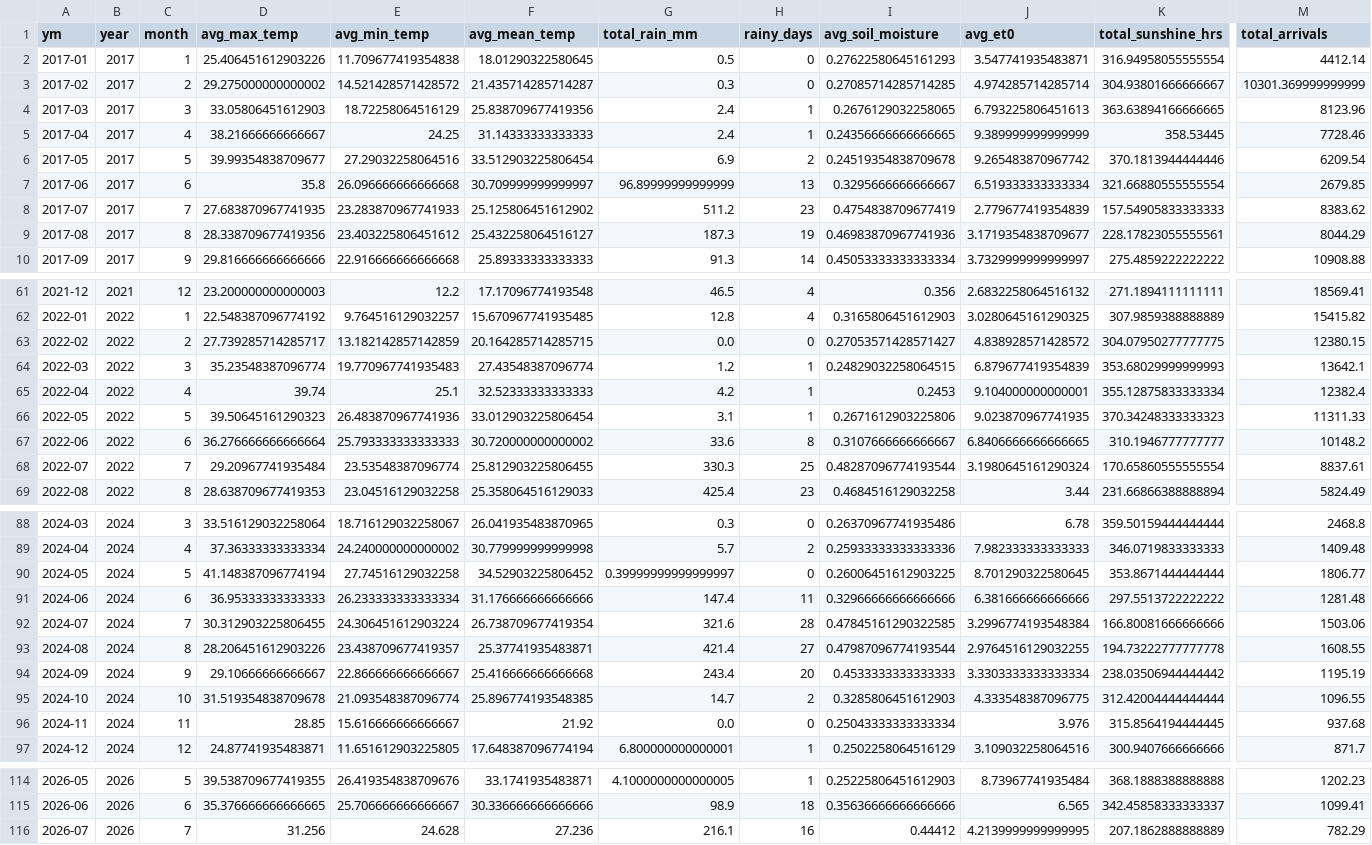
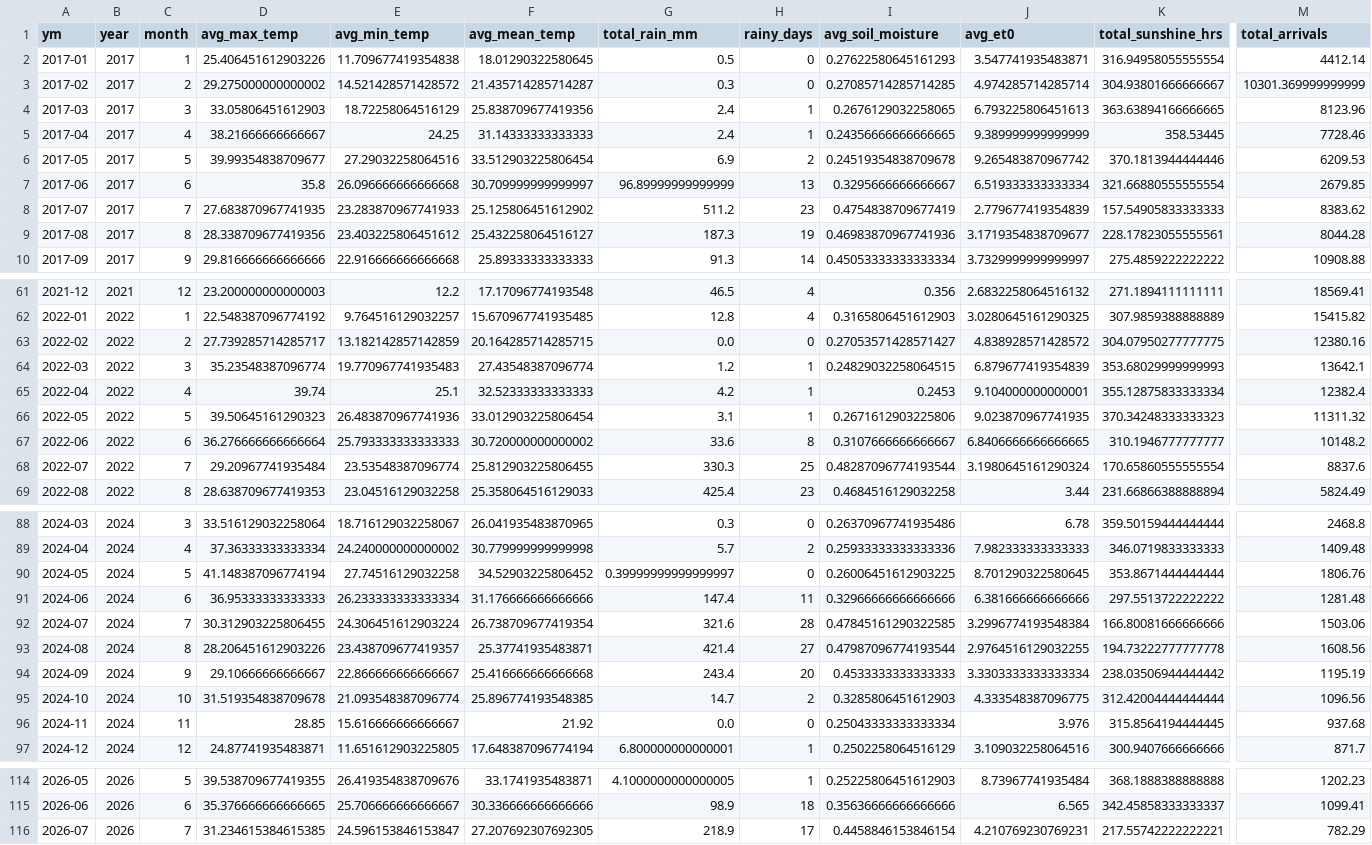
Before and after one commit to Prayas-dev-acc/mandi, a CSV file: weather_monthly.csv, drawn as a sheet; only a part is shown, gaps mark what is left out; the diff covers the shown part only; the diff names each change by its address in the sheet, - before the commit and + after, or states it on an @@ line.

```diff
--- a/weather_monthly.csv
+++ b/weather_monthly.csv
-M6 (total_arrivals): 6209.54
+M6 (total_arrivals): 6209.53
-M9 (total_arrivals): 8044.29
+M9 (total_arrivals): 8044.28
-M63 (total_arrivals): 12380.15
+M63 (total_arrivals): 12380.16
-M66 (total_arrivals): 11311.33
+M66 (total_arrivals): 11311.32
-M68 (total_arrivals): 8837.61
+M68 (total_arrivals): 8837.6
-M90 (total_arrivals): 1806.77
+M90 (total_arrivals): 1806.76
-M93 (total_arrivals): 1608.55
+M93 (total_arrivals): 1608.56
-M95 (total_arrivals): 1096.55
+M95 (total_arrivals): 1096.56
-D116 (avg_max_temp): 31.256
+D116 (avg_max_temp): 31.234615384615385
-E116 (avg_min_temp): 24.628
+E116 (avg_min_temp): 24.596153846153847
-F116 (avg_mean_temp): 27.236
+F116 (avg_mean_temp): 27.207692307692305
-G116 (total_rain_mm): 216.1
+G116 (total_rain_mm): 218.9
-H116 (rainy_days): 16
+H116 (rainy_days): 17
-I116 (avg_soil_moisture): 0.44412
+I116 (avg_soil_moisture): 0.4458846153846154
-J116 (avg_et0): 4.2139999999999995
+J116 (avg_et0): 4.210769230769231
-K116 (total_sunshine_hrs): 207.1862888888889
+K116 (total_sunshine_hrs): 217.55742222222221
```
Also changed, not shown: 5 edited cells elsewhere in this file, 2 other files.
